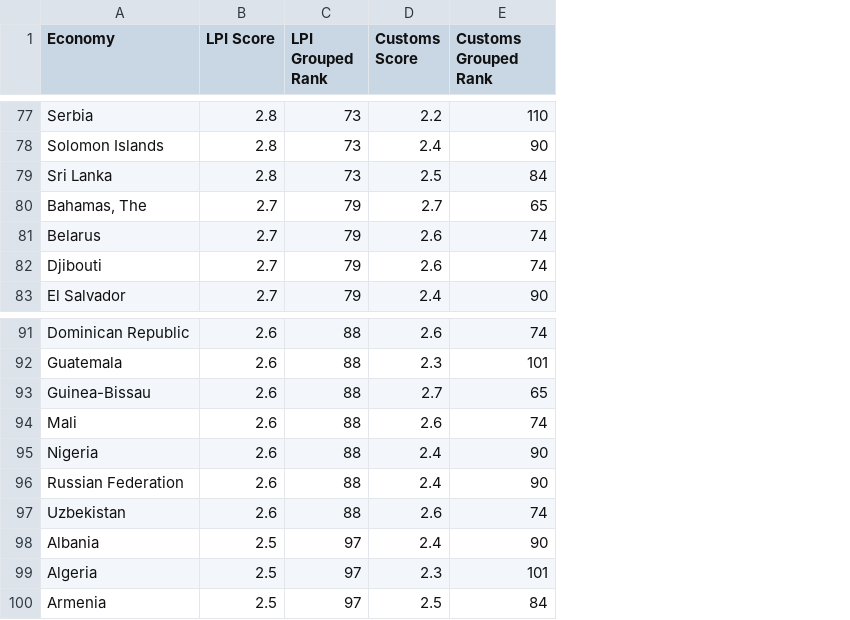
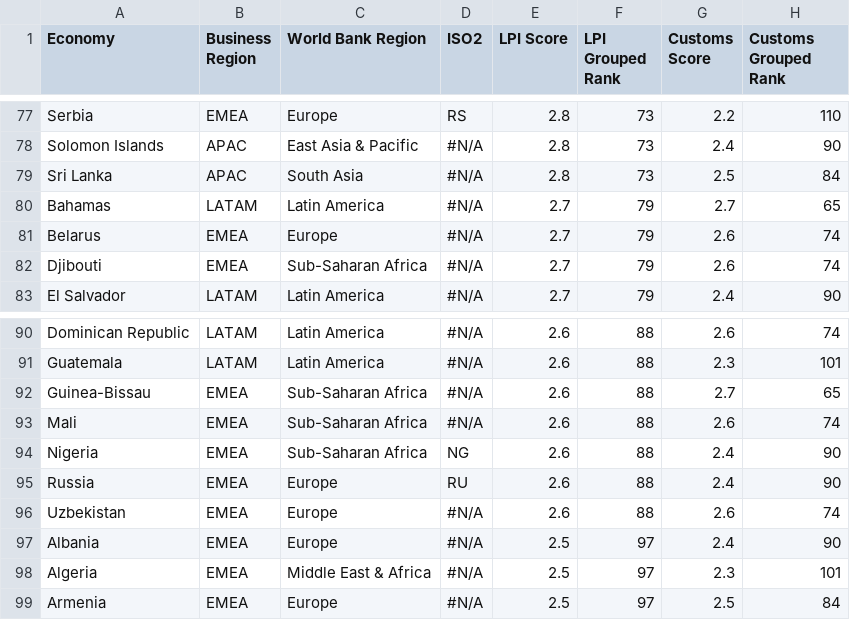
Before and after one commit to rydeebs/expansion-tool, a CSV file: LPI Metrics.csv, drawn as a sheet; only a part is shown, gaps mark what is left out; addresses are those after the commit; the diff covers the shown part only; the diff names each change by its address in the sheet, - before the commit and + after, or states it on an @@ line.

Commit message:
Add Business Region, World Bank Region, and ISO2 columns to LPI Metrics.csv

```diff
--- a/LPI Metrics.csv
+++ b/LPI Metrics.csv
+column B (Business Region), rows 77-83: EMEA | APAC | APAC | LATAM | EMEA | EMEA | LATAM; rows 90-99: LATAM | LATAM | EMEA | EMEA | EMEA | EMEA | EMEA | EMEA | EMEA | EMEA
+column C (World Bank Region), rows 77-83: Europe | East Asia & Pacific | South Asia | Latin America | Europe | Sub-Saharan Africa | Latin America; rows 90-99: Latin America | Latin America | Sub-Saharan Africa | Sub-Saharan Africa | Sub-Saharan Africa | Europe | Europe | Europe | Middle East & Africa | Europe
+column D (ISO2), rows 77-83: RS | #N/A | #N/A | #N/A | #N/A | #N/A | #N/A; rows 90-99: #N/A | #N/A | #N/A | #N/A | NG | RU | #N/A | #N/A | #N/A | #N/A
-A80 (Economy): Bahamas, The
+A80 (Economy): Bahamas
-A95 (Economy): Russian Federation
+A95 (Economy): Russia
```
Also changed, not shown: 6 removed rows and 10 edited cells elsewhere in this file.
